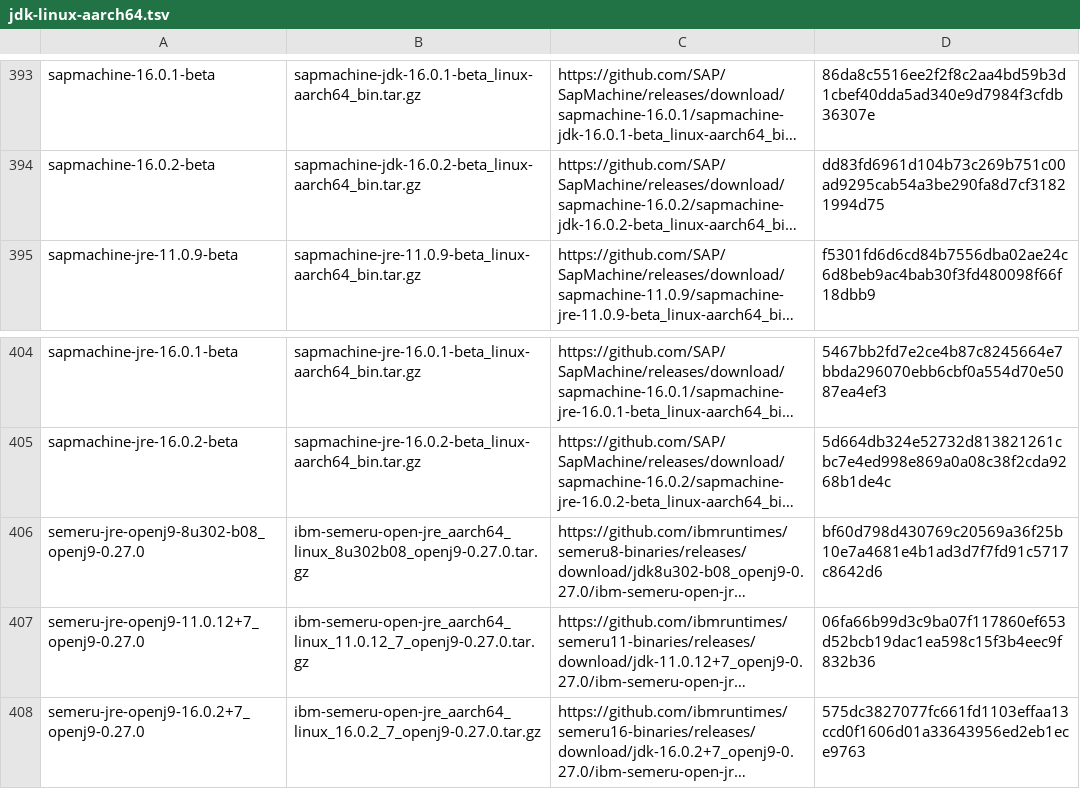
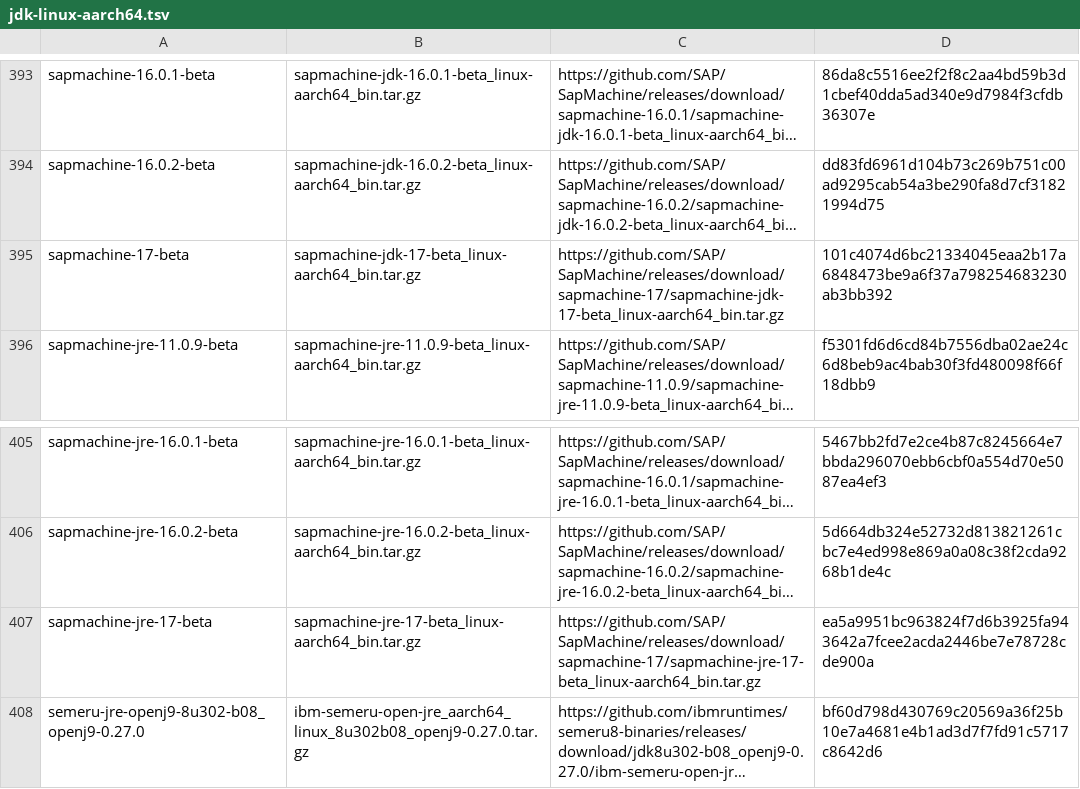
Before and after one commit to halcyon/asdf-java, a TSV file: data/jdk-linux-aarch64.tsv, drawn as a sheet; only a part is shown, gaps mark what is left out; the shorter side is filled out with more unchanged rows; long unchanged cells end in …; the diff names each change by its address in the sheet, - before the commit and + after, or states it on an @@ line.

```diff
--- a/data/jdk-linux-aarch64.tsv
+++ b/data/jdk-linux-aarch64.tsv
+row 395: sapmachine-17-beta | sapmachine-jdk-17-beta_linux-aarch64_bin.tar.gz | https://github.com/SAP/SapMachine/releases/download/sapmachine-17/sapmachine-jdk-17-beta_linux-aarch64_bin.tar.gz | 101c4074d6bc21334045eaa2b17a6848473be9a6f37a798254683230ab3bb392
+row 407: sapmachine-jre-17-beta | sapmachine-jre-17-beta_linux-aarch64_bin.tar.gz | https://github.com/SAP/SapMachine/releases/download/sapmachine-17/sapmachine-jre-17-beta_linux-aarch64_bin.tar.gz | ea5a9951bc963824f7d6b3925fa943642a7fcee2acda2446be7e78728cde900a
```
Also changed, not shown: data/jdk-linux-x86_64.tsv, data/jdk-macosx-aarch64.tsv, 1 other file.
